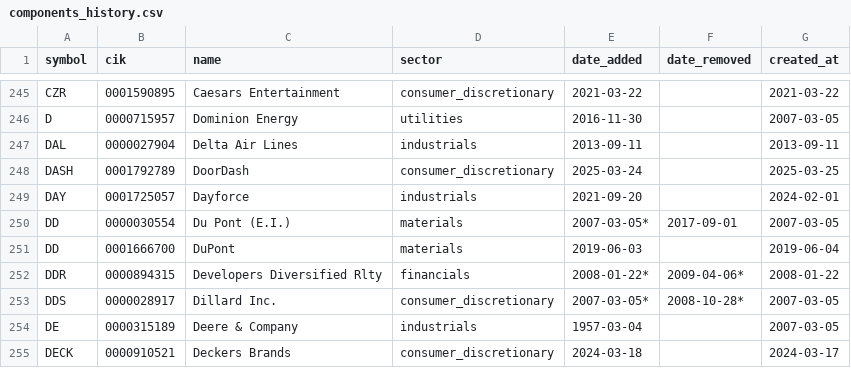
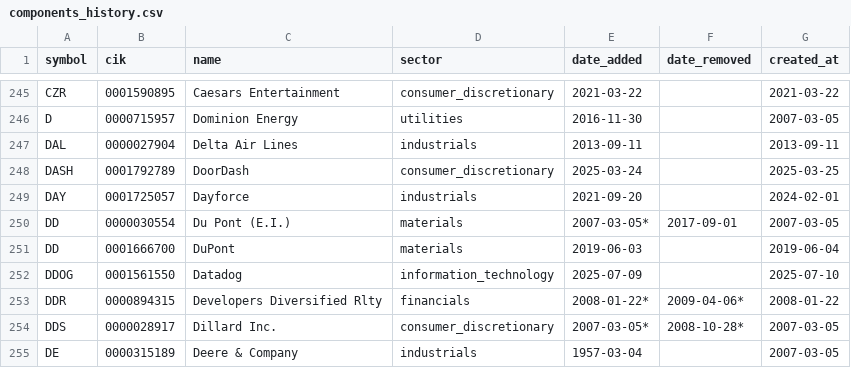
Before and after one commit to lawcal/sp500-components-history, a CSV file: data/components_history.csv, drawn as a sheet; only a part is shown, gaps mark what is left out; the shorter side is filled out with more unchanged rows; the diff names each change by its address in the sheet, - before the commit and + after, or states it on an @@ line.

```diff
--- a/data/components_history.csv
+++ b/data/components_history.csv
+row 252: DDOG | 0001561550 | Datadog | information_technology | 2025-07-09 |  | 2025-07-10
```
Also changed, not shown: 4 other files.
